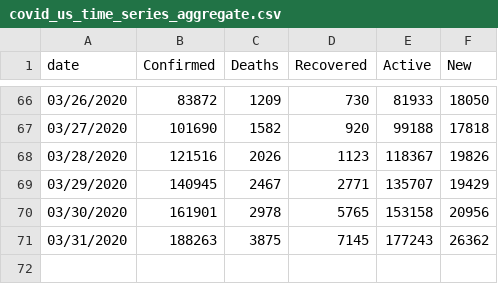
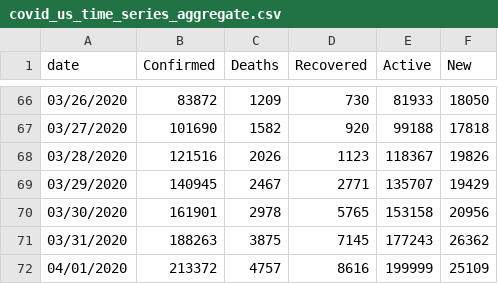
Before and after one commit to Slushmier/covid_us_tidy_time_series, a CSV file: covid_us_time_series_aggregate.csv, drawn as a sheet; only a part is shown, gaps mark what is left out.

```diff
--- a/covid_us_time_series_aggregate.csv
+++ b/covid_us_time_series_aggregate.csv
@@ -71 +71,2 @@ date,Confirmed,Deaths,Recovered,Active,New
 03/31/2020,188263,3875,7145,177243,26362
+04/01/2020,213372,4757,8616,199999,25109
```
Also changed, not shown: covid_us_time_series.csv, 1 other file.
